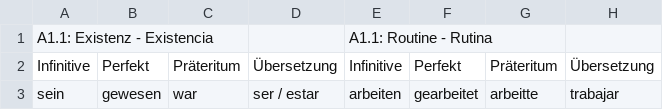
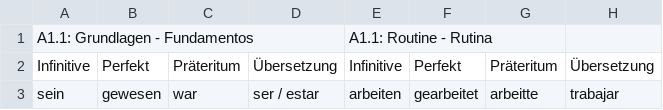
Before and after one commit to JuanOlaya/juanolaya.github.io, a CSV file: Deutsch_lernen/verben/A1_A2_B1/json/csv/A1_1_verbs.csv, drawn as a sheet; only a part is shown.

Commit message:
Rename Existenz theme to Grundlagen, update cards and groups, and regenerate A1 PDF

```diff
--- a/Deutsch_lernen/verben/A1_A2_B1/json/csv/A1_1_verbs.csv
+++ b/Deutsch_lernen/verben/A1_A2_B1/json/csv/A1_1_verbs.csv
@@ -1,2 +1,2 @@
-A1.1: Existenz - Existencia,,,,A1.1: Routine - Rutina,,,
+A1.1: Grundlagen - Fundamentos,,,,A1.1: Routine - Rutina,,,
 Infinitive,Perfekt,Präteritum,Übersetzung,Infinitive,Perfekt,Präteritum,Übersetzung
```
Also changed, not shown: 17 other files.
